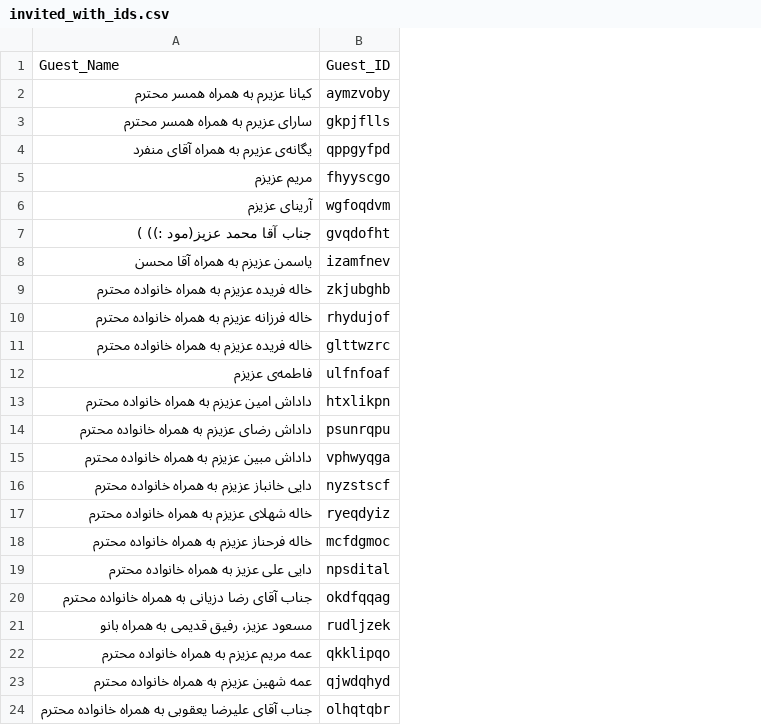
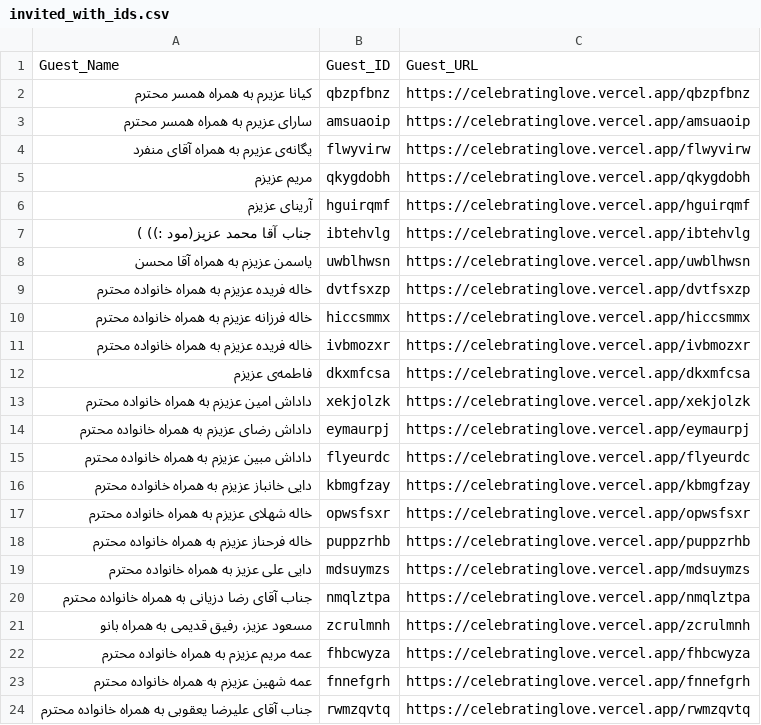
Before and after one commit to mmmohajer/wedding, a CSV file: public/invited_with_ids.csv, drawn as a sheet; removed rows and columns are numbered as before the commit, all else as after; the diff names each change by its address in the sheet, - before the commit and + after, or states it on an @@ line.

Commit message:
CSV is ready

```diff
--- a/public/invited_with_ids.csv
+++ b/public/invited_with_ids.csv
-column B, rows 1-24: Guest_ID | aymzvoby | gkpjflls | qppgyfpd | fhyyscgo | wgfoqdvm | gvqdofht | izamfnev | zkjubghb | rhydujof | glttwzrc | ulfnfoaf | htxlikpn | psunrqpu | vphwyqga | nyzstscf | ryeqdyiz | mcfdgmoc | npsdital | okdfqqag | rudljzek | qkklipqo | qjwdqhyd | olhqtqbr
+column B, rows 1-24: Guest_ID | qbzpfbnz | amsuaoip | flwyvirw | qkygdobh | hguirqmf | ibtehvlg | uwblhwsn | dvtfsxzp | hiccsmmx | ivbmozxr | dkxmfcsa | xekjolzk | eymaurpj | flyeurdc | kbmgfzay | opwsfsxr | puppzrhb | mdsuymzs | nmqlztpa | zcrulmnh | fhbcwyza | fnnefgrh | rwmzqvtq
+column C, rows 1-24: Guest_URL | https://celebratinglove.vercel.app/qbzpfbnz | https://celebratinglove.vercel.app/amsuaoip | https://celebratinglove.vercel.app/flwyvirw | https://celebratinglove.vercel.app/qkygdobh | https://celebratinglove.vercel.app/hguirqmf | https://celebratinglove.vercel.app/ibtehvlg | https://celebratinglove.vercel.app/uwblhwsn | https://celebratinglove.vercel.app/dvtfsxzp | https://celebratinglove.vercel.app/hiccsmmx | https://celebratinglove.vercel.app/ivbmozxr | https://celebratinglove.vercel.app/dkxmfcsa | https://celebratinglove.vercel.app/xekjolzk | https://celebratinglove.vercel.app/eymaurpj | https://celebratinglove.vercel.app/flyeurdc | https://celebratinglove.vercel.app/kbmgfzay | https://celebratinglove.vercel.app/opwsfsxr | https://celebratinglove.vercel.app/puppzrhb | https://celebratinglove.vercel.app/mdsuymzs | https://celebratinglove.vercel.app/nmqlztpa | https://celebratinglove.vercel.app/zcrulmnh | https://celebratinglove.vercel.app/fhbcwyza | https://celebratinglove.vercel.app/fnnefgrh | https://celebratinglove.vercel.app/rwmzqvtq
```
